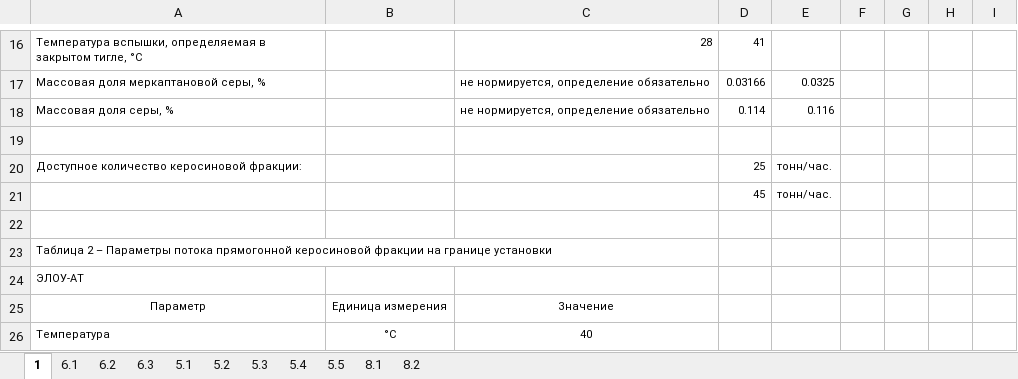
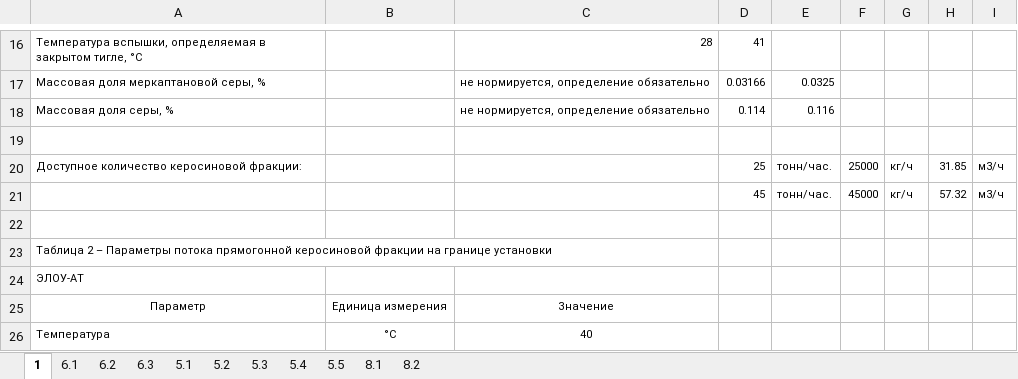
Before and after one commit to seishiru98/bd, an Excel workbook: database.xlsx, sheet 1, drawn as a sheet; only a part is shown, gaps mark what is left out; values as stored, in another font and other column widths than the file's, no borders; removed rows and columns are numbered as before the commit, all else as after; the diff covers the shown part only; the diff names each change by its address in the sheet, - before the commit and + after, or states it on an @@ line.

```diff
--- a/database.xlsx (sheet 1)
+++ b/database.xlsx (sheet 1)
-F20: (empty)
+F20: 25000
-G20: (empty)
+G20: кг/ч
-H20: (empty)
+H20: 31.85
-I20: (empty)
+I20: м3/ч
-row 21:  |  |  | 45 | тонн/час.
+row 21:  |  |  | 45 | тонн/час. | 45000 | кг/ч | 57.32 | м3/ч
```
Also changed, not shown: 41 added rows elsewhere in this sheet, sheet 6.2, sheet 6.1, sheet 5.2, 3 other files.
